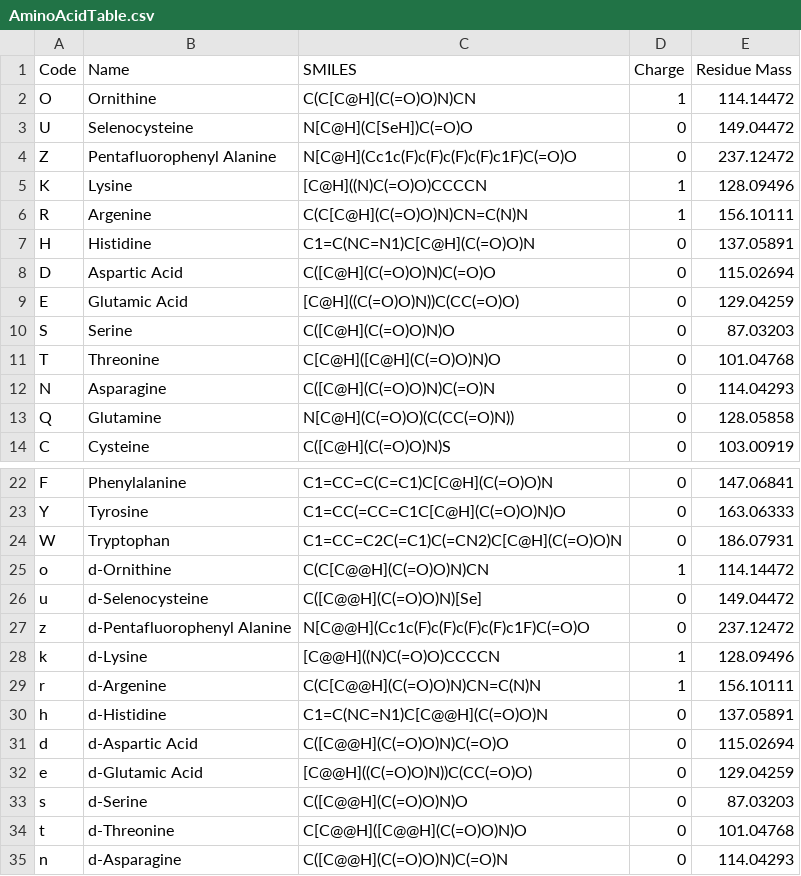
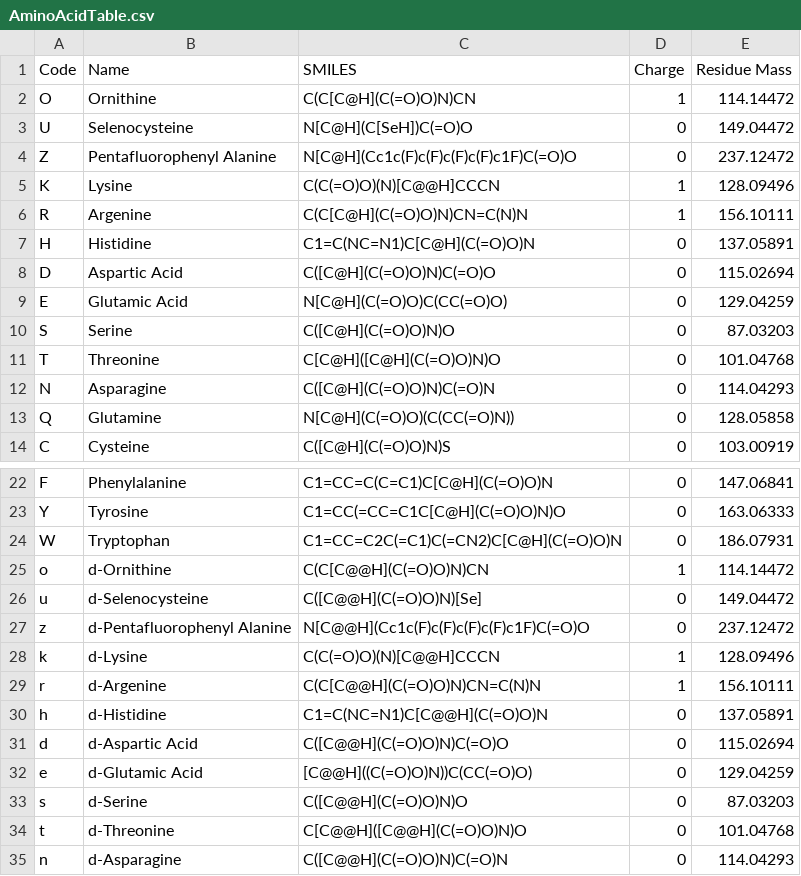
Before and after one commit to danielsegal02/peptideplanner, a CSV file: AminoAcidTable.csv, drawn as a sheet; only a part is shown, gaps mark what is left out.

Commit message:
fixed E, K

```diff
--- a/AminoAcidTable.csv
+++ b/AminoAcidTable.csv
@@ -4,3 +4,3 @@ U,Selenocysteine,N[C@H](C[SeH])C(=O)O,0,149.04472
 Z,Pentafluorophenyl Alanine,N[C@H](Cc1c(F)c(F)c(F)c(F)c1F)C(=O)O,0,237.12472
-K,Lysine ,[C@H]((N)C(=O)O)CCCCN,1,128.09496
+K,Lysine ,C(C(=O)O)(N)[C@@H]CCCN,1,128.09496
 R,Argenine ,C(C[C@H](C(=O)O)N)CN=C(N)N,1,156.10111
@@ -8,3 +8,3 @@ H,Histidine,C1=C(NC=N1)C[C@H](C(=O)O)N,0,137.05891
 D,Aspartic Acid,C([C@H](C(=O)O)N)C(=O)O,0,115.02694
-E,Glutamic Acid,[C@H]((C(=O)O)N))C(CC(=O)O),0,129.04259
+E,Glutamic Acid,N[C@H](C(=O)O)C(CC(=O)O),0,129.04259
 S,Serine,C([C@H](C(=O)O)N)O,0,87.03203
@@ -27,3 +27,3 @@ u,d-Selenocysteine,C([C@@H](C(=O)O)N)[Se],0,149.04472
 z,d-Pentafluorophenyl Alanine,N[C@@H](Cc1c(F)c(F)c(F)c(F)c1F)C(=O)O,0,237.12472
-k,d-Lysine ,[C@@H]((N)C(=O)O)CCCCN,1,128.09496
+k,d-Lysine ,C(C(=O)O)(N)[C@@H]CCCN,1,128.09496
 r,d-Argenine ,C(C[C@@H](C(=O)O)N)CN=C(N)N,1,156.10111
```
